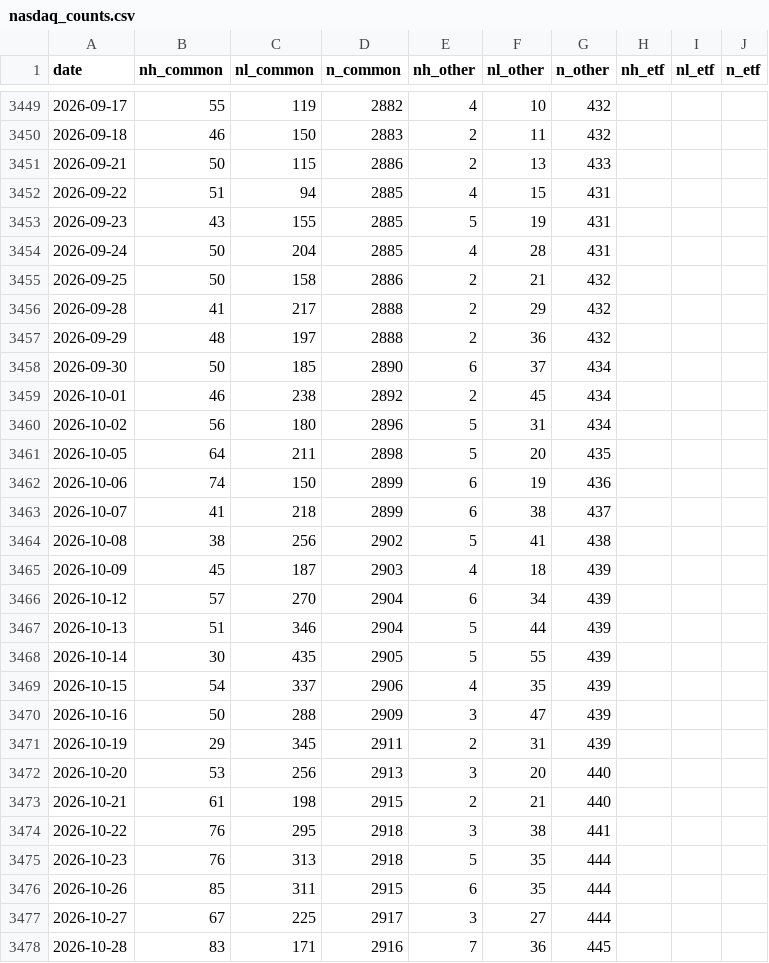
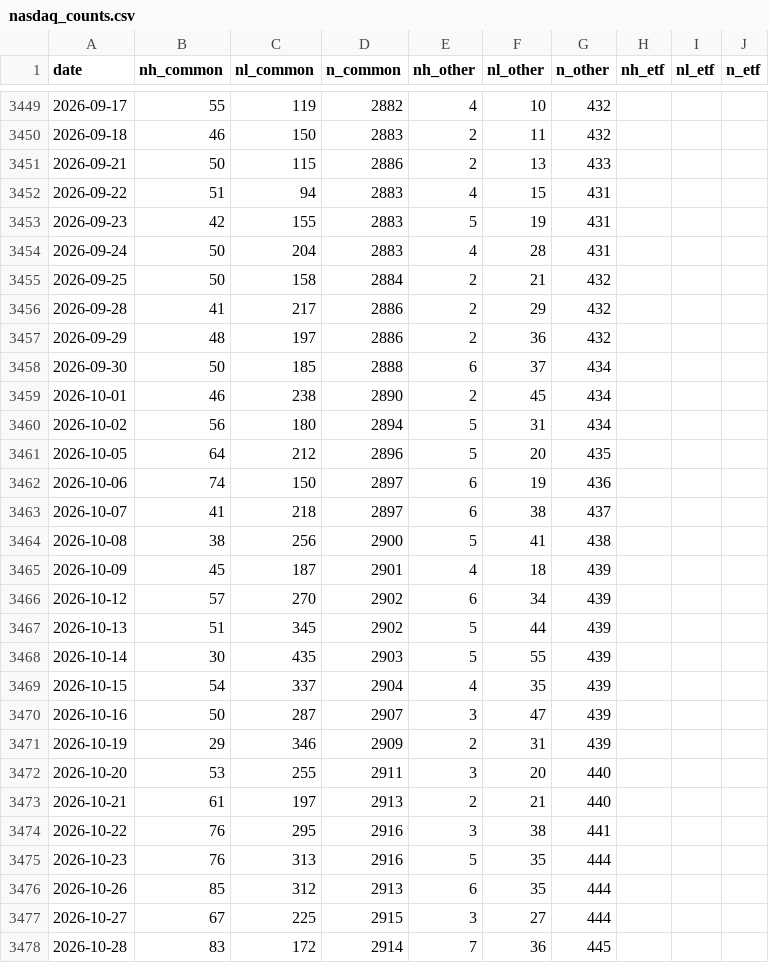
Before and after one commit to shashankrboppidi2/semis-screener, a CSV file: results/breadth/nasdaq_counts.csv, drawn as a sheet; only a part is shown, gaps mark what is left out; the diff covers the shown part only.

```diff
--- a/results/breadth/nasdaq_counts.csv
+++ b/results/breadth/nasdaq_counts.csv
@@ -3451,28 +3451,28 @@ date,nh_common,nl_common,n_common,nh_other,nl_other,n_other,nh_etf,nl_etf,n_etf
 2026-09-21,50,115,2886,2,13,433,,,
-2026-09-22,51,94,2885,4,15,431,,,
-2026-09-23,43,155,2885,5,19,431,,,
-2026-09-24,50,204,2885,4,28,431,,,
-2026-09-25,50,158,2886,2,21,432,,,
-2026-09-28,41,217,2888,2,29,432,,,
-2026-09-29,48,197,2888,2,36,432,,,
-2026-09-30,50,185,2890,6,37,434,,,
-2026-10-01,46,238,2892,2,45,434,,,
-2026-10-02,56,180,2896,5,31,434,,,
-2026-10-05,64,211,2898,5,20,435,,,
-2026-10-06,74,150,2899,6,19,436,,,
-2026-10-07,41,218,2899,6,38,437,,,
-2026-10-08,38,256,2902,5,41,438,,,
-2026-10-09,45,187,2903,4,18,439,,,
-2026-10-12,57,270,2904,6,34,439,,,
-2026-10-13,51,346,2904,5,44,439,,,
-2026-10-14,30,435,2905,5,55,439,,,
-2026-10-15,54,337,2906,4,35,439,,,
-2026-10-16,50,288,2909,3,47,439,,,
-2026-10-19,29,345,2911,2,31,439,,,
-2026-10-20,53,256,2913,3,20,440,,,
-2026-10-21,61,198,2915,2,21,440,,,
-2026-10-22,76,295,2918,3,38,441,,,
-2026-10-23,76,313,2918,5,35,444,,,
-2026-10-26,85,311,2915,6,35,444,,,
-2026-10-27,67,225,2917,3,27,444,,,
-2026-10-28,83,171,2916,7,36,445,,,
+2026-09-22,51,94,2883,4,15,431,,,
+2026-09-23,42,155,2883,5,19,431,,,
+2026-09-24,50,204,2883,4,28,431,,,
+2026-09-25,50,158,2884,2,21,432,,,
+2026-09-28,41,217,2886,2,29,432,,,
+2026-09-29,48,197,2886,2,36,432,,,
+2026-09-30,50,185,2888,6,37,434,,,
+2026-10-01,46,238,2890,2,45,434,,,
+2026-10-02,56,180,2894,5,31,434,,,
+2026-10-05,64,212,2896,5,20,435,,,
+2026-10-06,74,150,2897,6,19,436,,,
+2026-10-07,41,218,2897,6,38,437,,,
+2026-10-08,38,256,2900,5,41,438,,,
+2026-10-09,45,187,2901,4,18,439,,,
+2026-10-12,57,270,2902,6,34,439,,,
+2026-10-13,51,345,2902,5,44,439,,,
+2026-10-14,30,435,2903,5,55,439,,,
+2026-10-15,54,337,2904,4,35,439,,,
+2026-10-16,50,287,2907,3,47,439,,,
+2026-10-19,29,346,2909,2,31,439,,,
+2026-10-20,53,255,2911,3,20,440,,,
+2026-10-21,61,197,2913,2,21,440,,,
+2026-10-22,76,295,2916,3,38,441,,,
+2026-10-23,76,313,2916,5,35,444,,,
+2026-10-26,85,312,2913,6,35,444,,,
+2026-10-27,67,225,2915,3,27,444,,,
+2026-10-28,83,172,2914,7,36,445,,,
```
Also changed, not shown: 1 added row and 31 edited cells elsewhere in this file, 2 other files.
